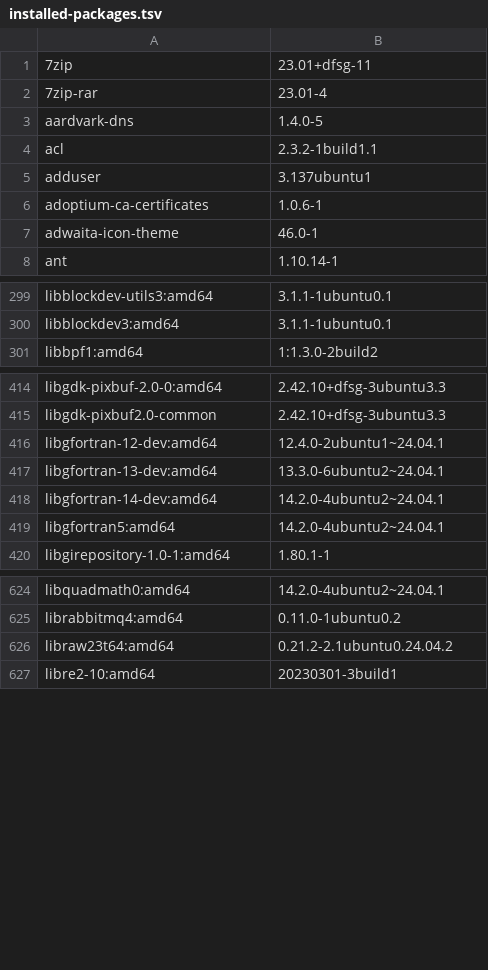
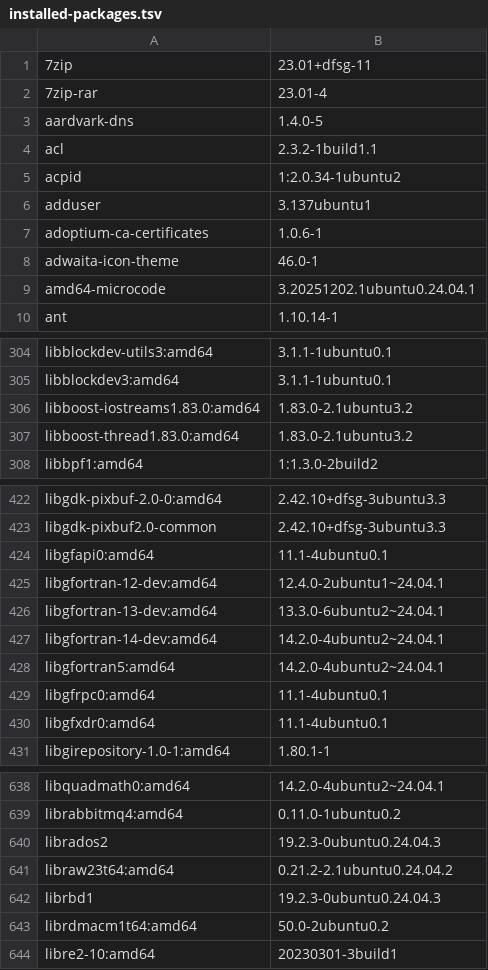
Before and after one commit to 7dsolv/RealidadeQuantica, a TSV file: assets/physics/installed-packages.tsv, drawn as a sheet; only a part is shown, gaps mark what is left out; the diff covers the shown part only; the diff names each change by its address in the sheet, - before the commit and + after, or states it on an @@ line.

```diff
--- a/assets/physics/installed-packages.tsv
+++ b/assets/physics/installed-packages.tsv
+row 5: acpid | 1:2.0.34-1ubuntu2
+row 9: amd64-microcode | 3.20251202.1ubuntu0.24.04.1
+row 306: libboost-iostreams1.83.0:amd64 | 1.83.0-2.1ubuntu3.2
+row 307: libboost-thread1.83.0:amd64 | 1.83.0-2.1ubuntu3.2
+row 424: libgfapi0:amd64 | 11.1-4ubuntu0.1
+row 429: libgfrpc0:amd64 | 11.1-4ubuntu0.1
+row 430: libgfxdr0:amd64 | 11.1-4ubuntu0.1
+row 640: librados2 | 19.2.3-0ubuntu0.24.04.3
+row 642: librbd1 | 19.2.3-0ubuntu0.24.04.3
+row 643: librdmacm1t64:amd64 | 50.0-2ubuntu0.2
```
Also changed, not shown: 14 added rows, 20 removed rows and 16 edited cells elsewhere in this file, state/konaet_memory.csv, 6 other files.
